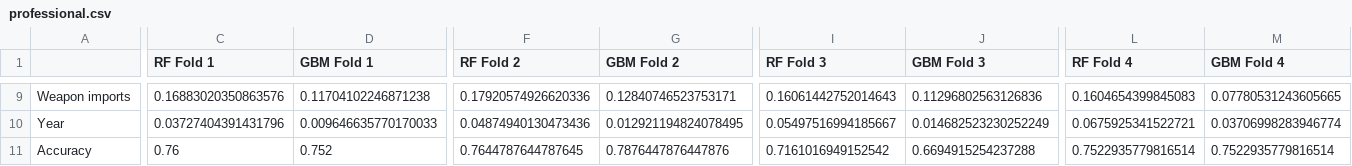
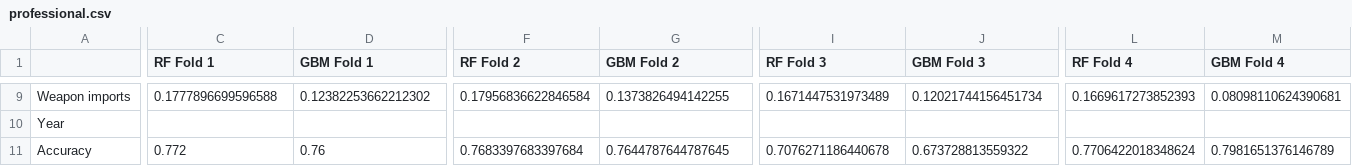
Before and after one commit to Bvlampe/MSc_thesis_PolSci, a CSV file: output_files/professional.csv, drawn as a sheet; only a part is shown, gaps mark what is left out; the diff covers the shown part only; the diff names each change by its address in the sheet, - before the commit and + after, or states it on an @@ line.

```diff
--- a/output_files/professional.csv
+++ b/output_files/professional.csv
-C9 (RF Fold 1): 0.16883020350863576
+C9 (RF Fold 1): 0.1777896699596588
-D9 (GBM Fold 1): 0.11704102246871238
+D9 (GBM Fold 1): 0.12382253662212302
-F9 (RF Fold 2): 0.17920574926620336
+F9 (RF Fold 2): 0.17956836622846584
-G9 (GBM Fold 2): 0.12840746523753171
+G9 (GBM Fold 2): 0.1373826494142255
-I9 (RF Fold 3): 0.16061442752014643
+I9 (RF Fold 3): 0.1671447531973489
-J9 (GBM Fold 3): 0.11296802563126836
+J9 (GBM Fold 3): 0.12021744156451734
-L9 (RF Fold 4): 0.1604654399845083
+L9 (RF Fold 4): 0.1669617273852393
-M9 (GBM Fold 4): 0.07780531243605665
+M9 (GBM Fold 4): 0.08098110624390681
-C10 (RF Fold 1): 0.03727404391431796
+C10 (RF Fold 1): (empty)
-D10 (GBM Fold 1): 0.009646635770170033
+D10 (GBM Fold 1): (empty)
-F10 (RF Fold 2): 0.04874940130473436
+F10 (RF Fold 2): (empty)
-G10 (GBM Fold 2): 0.012921194824078495
+G10 (GBM Fold 2): (empty)
-I10 (RF Fold 3): 0.05497516994185667
+I10 (RF Fold 3): (empty)
-J10 (GBM Fold 3): 0.014682523230252249
+J10 (GBM Fold 3): (empty)
-L10 (RF Fold 4): 0.0675925341522721
+L10 (RF Fold 4): (empty)
-M10 (GBM Fold 4): 0.03706998283946774
+M10 (GBM Fold 4): (empty)
-C11 (RF Fold 1): 0.76
+C11 (RF Fold 1): 0.772
-D11 (GBM Fold 1): 0.752
+D11 (GBM Fold 1): 0.76
-F11 (RF Fold 2): 0.7644787644787645
+F11 (RF Fold 2): 0.7683397683397684
-G11 (GBM Fold 2): 0.7876447876447876
+G11 (GBM Fold 2): 0.7644787644787645
-I11 (RF Fold 3): 0.7161016949152542
+I11 (RF Fold 3): 0.7076271186440678
-J11 (GBM Fold 3): 0.6694915254237288
+J11 (GBM Fold 3): 0.673728813559322
-L11 (RF Fold 4): 0.7522935779816514
+L11 (RF Fold 4): 0.7706422018348624
-M11 (GBM Fold 4): 0.7522935779816514
+M11 (GBM Fold 4): 0.7981651376146789
```
Also changed, not shown: 98 edited cells elsewhere in this file, output_files/academic.csv, output_files/academic_education.csv, 20 other files.
